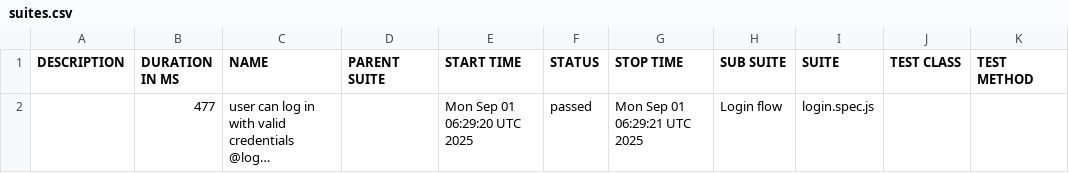
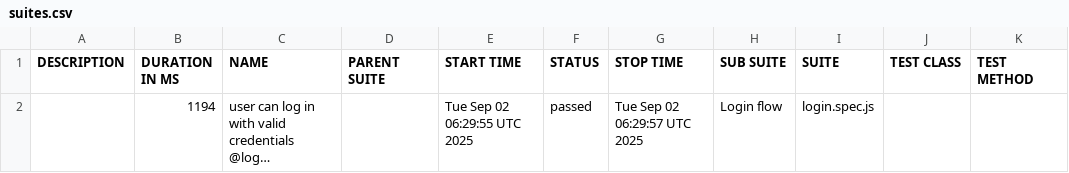
Before and after one commit to guillermochussir/playwright-tests, a CSV file: data/suites.csv, drawn as a sheet; long unchanged cells end in …; the diff names each change by its address in the sheet, - before the commit and + after, or states it on an @@ line.

```diff
--- a/data/suites.csv
+++ b/data/suites.csv
-B2 (DURATION IN MS): 477
+B2 (DURATION IN MS): 1194
-E2 (START TIME): Mon Sep 01 06:29:20 UTC 2025
+E2 (START TIME): Tue Sep 02 06:29:55 UTC 2025
-G2 (STOP TIME): Mon Sep 01 06:29:21 UTC 2025
+G2 (STOP TIME): Tue Sep 02 06:29:57 UTC 2025
```
Also changed, not shown: 16 other files.
